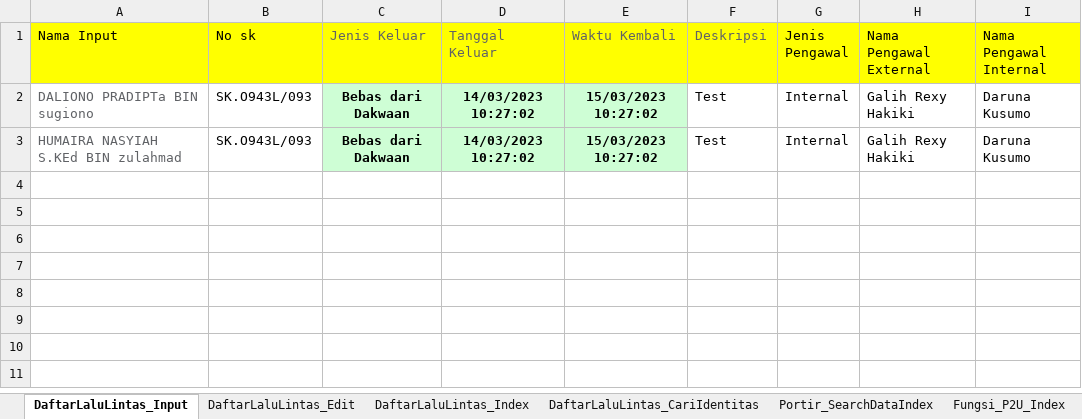
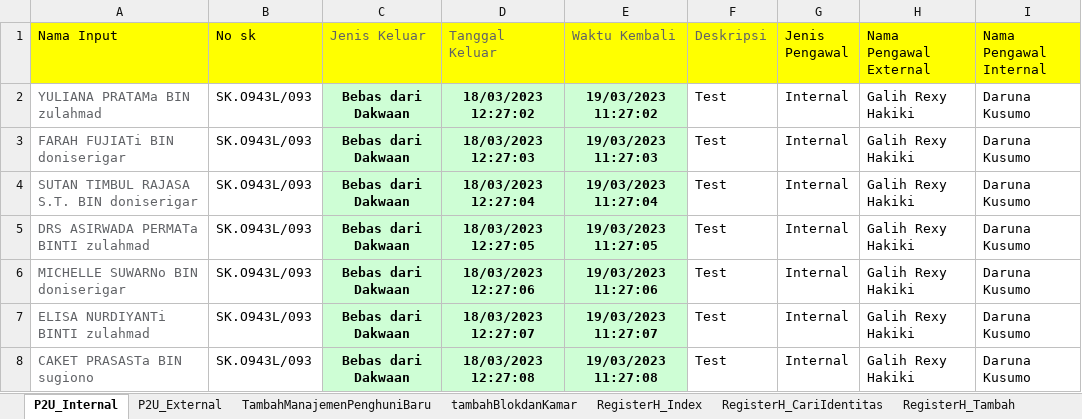
Before and after one commit to ecahyono/Automationpython, an Excel workbook: Filexel/KeamananUAT.xlsx, sheet P2U_Internal, drawn as a sheet; values as stored, in another font and other column widths than the file's, no borders; addresses are those after the commit; the diff names each change by its address in the sheet, - before the commit and + after, or states it on an @@ line.

```diff
--- a/Filexel/KeamananUAT.xlsx (sheet P2U_Internal)
+++ b/Filexel/KeamananUAT.xlsx (sheet P2U_Internal)
-sheet tab: DaftarLaluLintas_Input
+sheet tab: P2U_Internal
-sheet tab: DaftarLaluLintas_Edit
+sheet tab: P2U_External
-sheet tab: DaftarLaluLintas_Index
-sheet tab: DaftarLaluLintas_CariIdentitas
-sheet tab: Portir_SearchDataIndex
-sheet tab: Fungsi_P2U_Index
-A2 (Nama Input): DALIONO PRADIPTa BIN sugiono
+A2 (Nama Input): YULIANA PRATAMa BIN zulahmad
-D2 (Tanggal Keluar): 14/03/2023 10:27:02
+D2 (Tanggal Keluar): 18/03/2023 12:27:02
-E2 (Waktu Kembali): 15/03/2023 10:27:02
+E2 (Waktu Kembali): 19/03/2023 11:27:02
+row 3: FARAH FUJIATi BIN doniserigar | SK.O943L/093 | Bebas dari Dakwaan | 18/03/2023 12:27:03 | 19/03/2023 11:27:03 | Test | Internal | Galih Rexy Hakiki | Daruna Kusumo
+row 4: SUTAN TIMBUL RAJASA S.T. BIN doniserigar | SK.O943L/093 | Bebas dari Dakwaan | 18/03/2023 12:27:04 | 19/03/2023 11:27:04 | Test | Internal | Galih Rexy Hakiki | Daruna Kusumo
-A5 (Nama Input): HUMAIRA NASYIAH S.KEd BIN zulahmad
+A5 (Nama Input): DRS ASIRWADA PERMATa BINTI zulahmad
-D5 (Tanggal Keluar): 14/03/2023 10:27:02
+D5 (Tanggal Keluar): 18/03/2023 12:27:05
-E5 (Waktu Kembali): 15/03/2023 10:27:02
+E5 (Waktu Kembali): 19/03/2023 11:27:05
+row 6: MICHELLE SUWARNo BIN doniserigar | SK.O943L/093 | Bebas dari Dakwaan | 18/03/2023 12:27:06 | 19/03/2023 11:27:06 | Test | Internal | Galih Rexy Hakiki | Daruna Kusumo
+row 7: ELISA NURDIYANTi BINTI zulahmad | SK.O943L/093 | Bebas dari Dakwaan | 18/03/2023 12:27:07 | 19/03/2023 11:27:07 | Test | Internal | Galih Rexy Hakiki | Daruna Kusumo
+row 8: CAKET PRASASTa BIN sugiono | SK.O943L/093 | Bebas dari Dakwaan | 18/03/2023 12:27:08 | 19/03/2023 11:27:08 | Test | Internal | Galih Rexy Hakiki | Daruna Kusumo
```
Also changed, not shown: sheet tambahBlokdanKamar, sheet P2U_External, sheet TambahManajemenPenghuniBaru, other sheet tabs, 18 other files.
